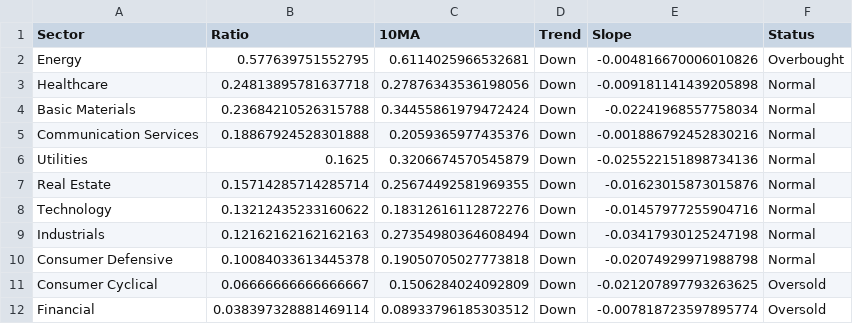
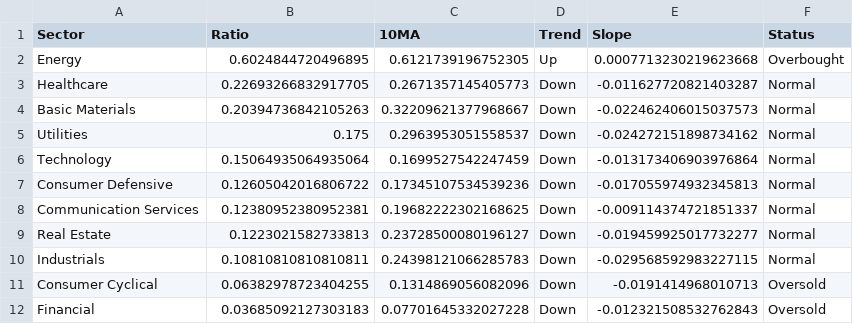
Before and after one commit to sydcurie/uptrend-dashboard, a CSV file: data/sector_summary.csv, drawn as a sheet.

```diff
--- a/data/sector_summary.csv
+++ b/data/sector_summary.csv
@@ -1,12 +1,12 @@
 Sector,Ratio,10MA,Trend,Slope,Status
-Energy,0.577639751552795,0.6114025966532681,Down,-0.004816670006010826,Overbought
-Healthcare,0.24813895781637718,0.27876343536198056,Down,-0.009181141439205898,Normal
-Basic Materials,0.23684210526315788,0.34455861979472424,Down,-0.02241968557758034,Normal
-Communication Services,0.18867924528301888,0.2059365977435376,Down,-0.001886792452830216,Normal
-Utilities,0.1625,0.3206674570545879,Down,-0.025522151898734136,Normal
-Real Estate,0.15714285714285714,0.25674492581969355,Down,-0.01623015873015876,Normal
-Technology,0.13212435233160622,0.18312616112872276,Down,-0.01457977255904716,Normal
-Industrials,0.12162162162162163,0.27354980364608494,Down,-0.03417930125247198,Normal
-Consumer Defensive,0.10084033613445378,0.19050705027773818,Down,-0.02074929971988798,Normal
-Consumer Cyclical,0.06666666666666667,0.1506284024092809,Down,-0.021207897793263625,Oversold
-Financial,0.038397328881469114,0.08933796185303512,Down,-0.007818723597895774,Oversold
+Energy,0.6024844720496895,0.6121739196752305,Up,0.0007713230219623668,Overbought
+Healthcare,0.22693266832917705,0.2671357145405773,Down,-0.011627720821403287,Normal
+Basic Materials,0.20394736842105263,0.32209621377968667,Down,-0.022462406015037573,Normal
+Utilities,0.175,0.2963953051558537,Down,-0.024272151898734162,Normal
+Technology,0.15064935064935064,0.1699527542247459,Down,-0.013173406903976864,Normal
+Consumer Defensive,0.12605042016806722,0.17345107534539236,Down,-0.017055974932345813,Normal
+Communication Services,0.12380952380952381,0.19682222302168625,Down,-0.009114374721851337,Normal
+Real Estate,0.1223021582733813,0.23728500080196127,Down,-0.019459925017732277,Normal
+Industrials,0.10810810810810811,0.24398121066285783,Down,-0.029568592983227115,Normal
+Consumer Cyclical,0.06382978723404255,0.1314869056082096,Down,-0.0191414968010713,Oversold
+Financial,0.03685092127303183,0.07701645332027228,Down,-0.012321508532762843,Oversold
```
Also changed, not shown: data/industry_summary.csv, 2 other files.
